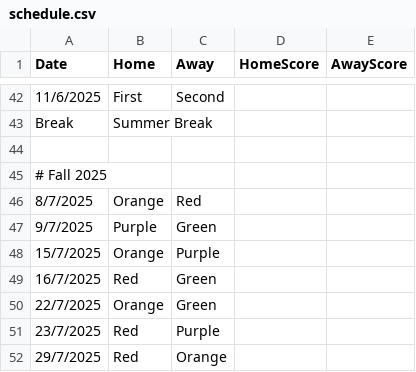
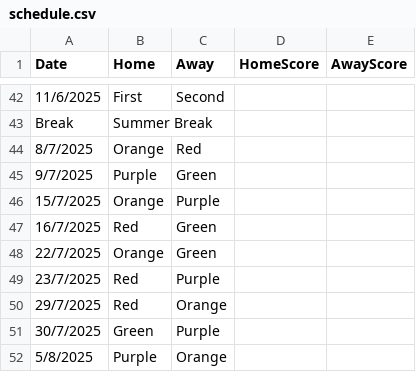
Before and after one commit to goddard-soccer/goddard-soccer.github.io, a CSV file: _data/schedule.csv, drawn as a sheet; only a part is shown, gaps mark what is left out; the shorter side is filled out with more unchanged rows; the diff names each change by its address in the sheet, - before the commit and + after, or states it on an @@ line.

```diff
--- a/_data/schedule.csv
+++ b/_data/schedule.csv
-row 44: (empty)
-row 45: # Fall 2025
```
Also changed, not shown: 3 other files.
